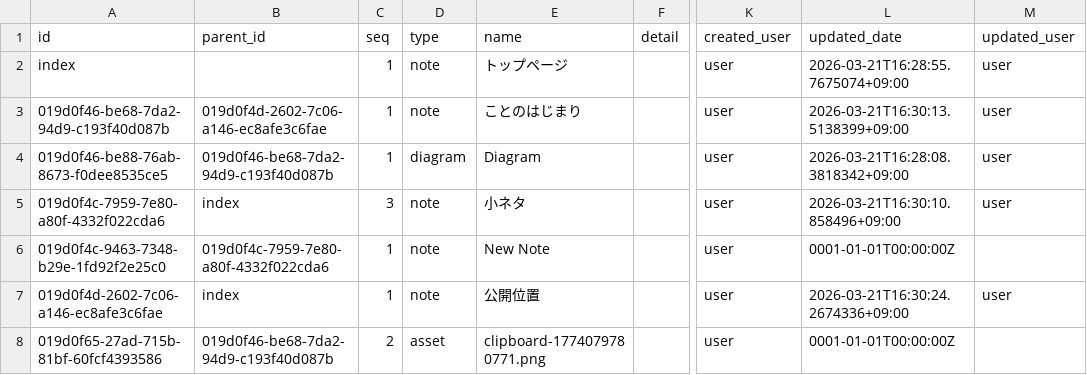
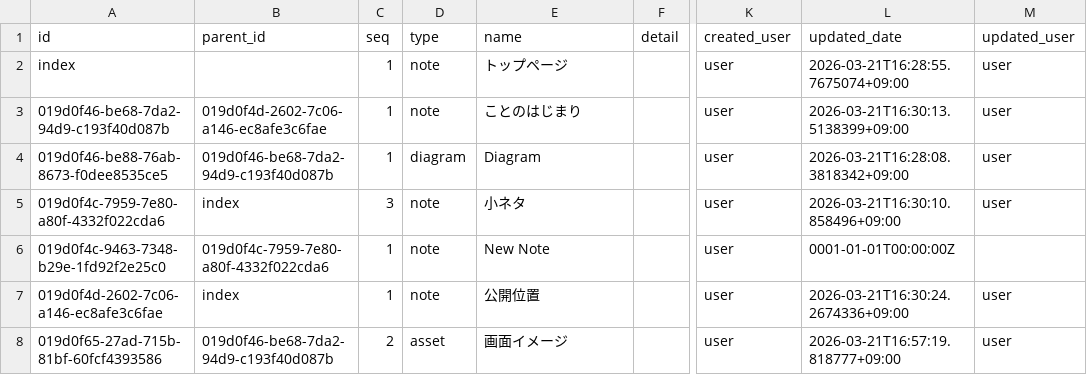
Before and after one commit to secondarykey/secondarykey.github.com, a CSV file: db/structures.csv, drawn as a sheet; only a part is shown, gaps mark what is left out; the diff names each change by its address in the sheet, - before the commit and + after, or states it on an @@ line.

Commit message:
Updated Asset : 画面イメージ

```diff
--- a/db/structures.csv
+++ b/db/structures.csv
-E8 (name): clipboard-1774079780771.png
+E8 (name): 画面イメージ
-L8 (updated_date): 0001-01-01T00:00:00Z
+L8 (updated_date): 2026-03-21T16:57:19.818777+09:00
-M8 (updated_user): (empty)
+M8 (updated_user): user
```
Also changed, not shown: 1 other file.
